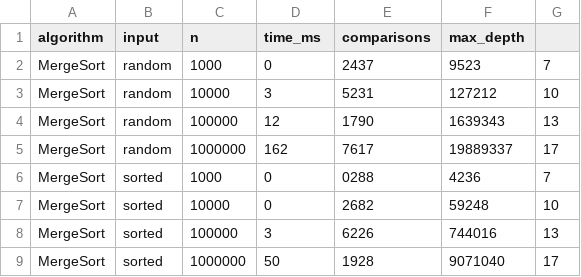
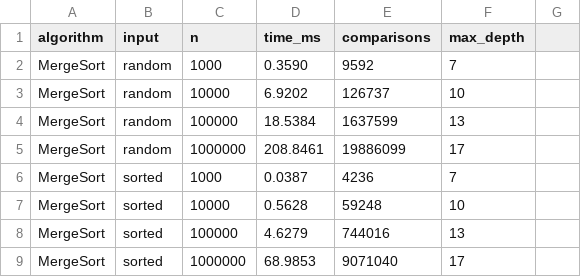
Before and after one commit to diassabit1/DAA-asik1, a CSV file: results.csv, drawn as a sheet; only a part is shown; the diff covers the shown part only.

```diff
--- a/results.csv
+++ b/results.csv
@@ -1,9 +1,9 @@
 algorithm,input,n,time_ms,comparisons,max_depth
-MergeSort,random,1000,0,2437,9523,7
-MergeSort,random,10000,3,5231,127212,10
-MergeSort,random,100000,12,1790,1639343,13
-MergeSort,random,1000000,162,7617,19889337,17
-MergeSort,sorted,1000,0,0288,4236,7
-MergeSort,sorted,10000,0,2682,59248,10
-MergeSort,sorted,100000,3,6226,744016,13
-MergeSort,sorted,1000000,50,1928,9071040,17
+MergeSort,random,1000,0.3590,9592,7
+MergeSort,random,10000,6.9202,126737,10
+MergeSort,random,100000,18.5384,1637599,13
+MergeSort,random,1000000,208.8461,19886099,17
+MergeSort,sorted,1000,0.0387,4236,7
+MergeSort,sorted,10000,0.5628,59248,10
+MergeSort,sorted,100000,4.6279,744016,13
+MergeSort,sorted,1000000,68.9853,9071040,17
```
Also changed, not shown: 13 added rows and 60 edited cells elsewhere in this file, 13 other files.
